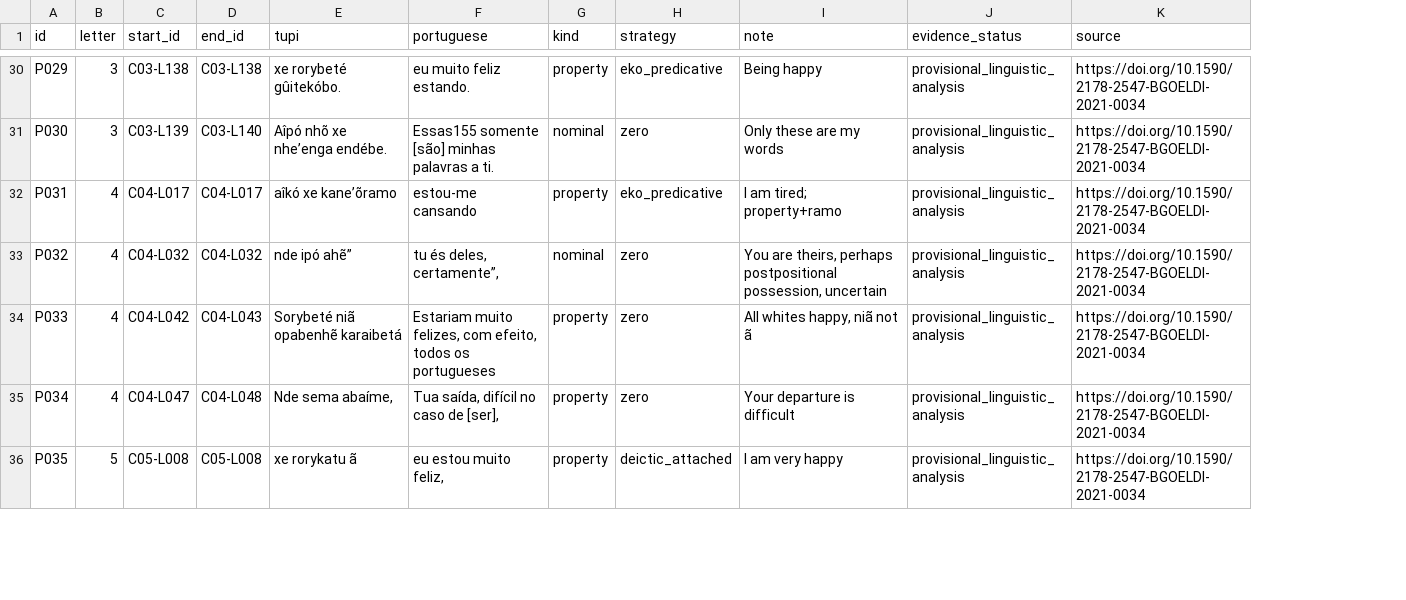
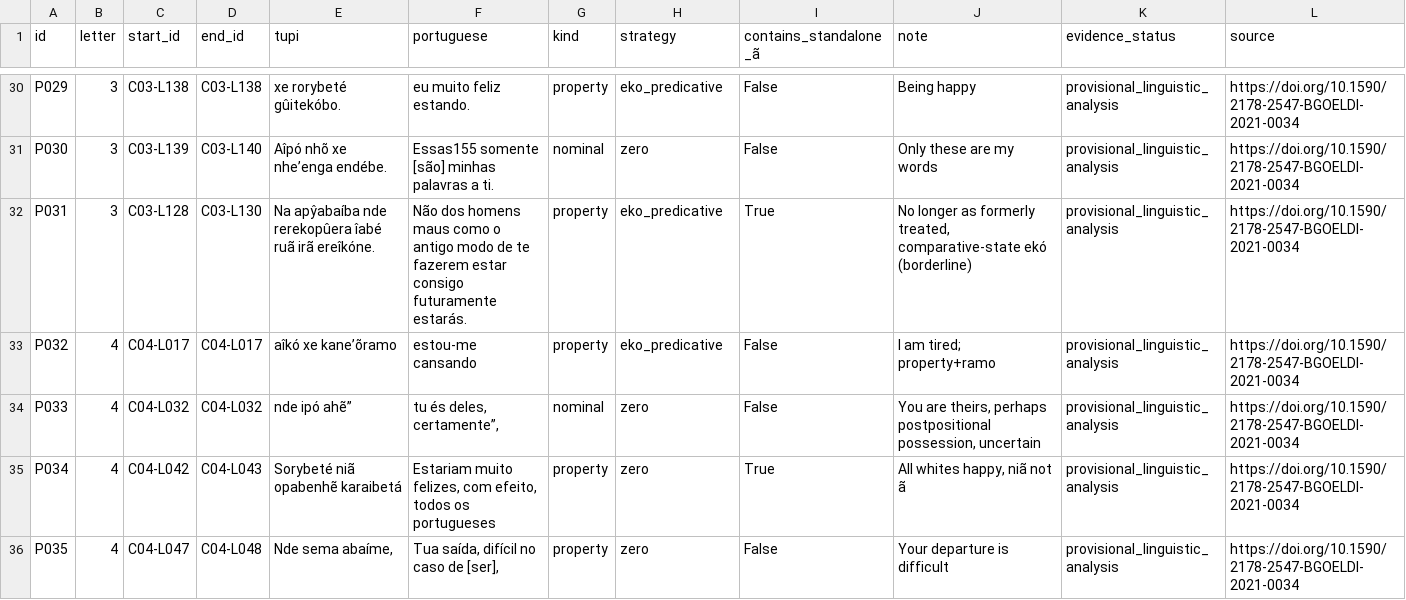
Before and after one commit to kiansheik/oldtupicorpus, a CSV file: research/potiguara_1645/copular_clauses.csv, drawn as a sheet; only a part is shown, gaps mark what is left out; addresses are those after the commit; the diff covers the shown part only; the diff names each change by its address in the sheet, - before the commit and + after, or states it on an @@ line.

```diff
--- a/research/potiguara_1645/copular_clauses.csv
+++ b/research/potiguara_1645/copular_clauses.csv
+column I (contains_standalone_ã), rows 30-36: False | False | True | False | False | True | False
-B32 (letter): 4
+B32 (letter): 3
-C32 (start_id): C04-L017
+C32 (start_id): C03-L128
-D32 (end_id): C04-L017
+D32 (end_id): C03-L130
-E32 (tupi): aîkó xe kane’õramo
+E32 (tupi): Na apŷabaíba nde rerekopûera îabé ruã irã ereîkóne.
-F32 (portuguese): estou-me cansando
+F32 (portuguese): Não dos homens maus como o antigo modo de te fazerem estar consigo futuramente estarás.
-J32 (note): I am tired; property+ramo
+J32 (note): No longer as formerly treated, comparative-state ekó (borderline)
-C33 (start_id): C04-L032
+C33 (start_id): C04-L017
-D33 (end_id): C04-L032
+D33 (end_id): C04-L017
-E33 (tupi): nde ipó ahẽ”
+E33 (tupi): aîkó xe kane’õramo
-F33 (portuguese): tu és deles, certamente”,
+F33 (portuguese): estou-me cansando
-G33 (kind): nominal
+G33 (kind): property
-H33 (strategy): zero
+H33 (strategy): eko_predicative
-J33 (note): You are theirs, perhaps postpositional possession, uncertain
+J33 (note): I am tired; property+ramo
-C34 (start_id): C04-L042
+C34 (start_id): C04-L032
-D34 (end_id): C04-L043
+D34 (end_id): C04-L032
-E34 (tupi): Sorybeté niã opabenhẽ karaibetá
+E34 (tupi): nde ipó ahẽ”
-F34 (portuguese): Estariam muito felizes, com efeito, todos os portugueses
+F34 (portuguese): tu és deles, certamente”,
-G34 (kind): property
+G34 (kind): nominal
-J34 (note): All whites happy, niã not ã
+J34 (note): You are theirs, perhaps postpositional possession, uncertain
-C35 (start_id): C04-L047
+C35 (start_id): C04-L042
-D35 (end_id): C04-L048
+D35 (end_id): C04-L043
-E35 (tupi): Nde sema abaíme,
+E35 (tupi): Sorybeté niã opabenhẽ karaibetá
-F35 (portuguese): Tua saída, difícil no caso de [ser],
+F35 (portuguese): Estariam muito felizes, com efeito, todos os portugueses
-J35 (note): Your departure is difficult
+J35 (note): All whites happy, niã not ã
-B36 (letter): 5
+B36 (letter): 4
-C36 (start_id): C05-L008
+C36 (start_id): C04-L047
-D36 (end_id): C05-L008
+D36 (end_id): C04-L048
-E36 (tupi): xe rorykatu ã
+E36 (tupi): Nde sema abaíme,
-F36 (portuguese): eu estou muito feliz,
+F36 (portuguese): Tua saída, difícil no caso de [ser],
-H36 (strategy): deictic_attached
+H36 (strategy): zero
-J36 (note): I am very happy
+J36 (note): Your departure is difficult
```
Also changed, not shown: 3 added rows and 78 edited cells elsewhere in this file, research/potiguara_1645/all_lines.csv, 1 other file.
